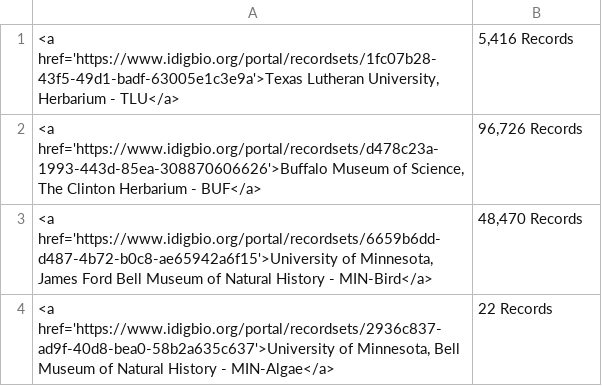
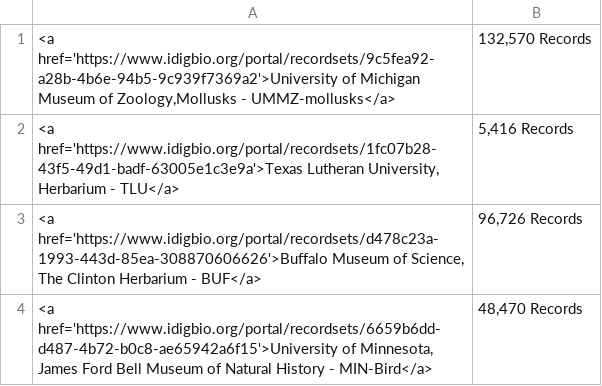
Before and after one commit to iDigBio/front-page-scroller, a CSV file: FrontPageCheck.csv, drawn as a sheet; only a part is shown; the shorter side is filled out with more unchanged rows.

Commit message:
New collection ingested!

```diff
--- a/FrontPageCheck.csv
+++ b/FrontPageCheck.csv
@@ -1 +1,2 @@
+"<a href='https://www.idigbio.org/portal/recordsets/9c5fea92-a28b-4b6e-94b5-9c939f7369a2'>University of Michigan Museum of Zoology,Mollusks - UMMZ-mollusks</a>","132,570 Records"
 "<a href='https://www.idigbio.org/portal/recordsets/1fc07b28-43f5-49d1-badf-63005e1c3e9a'>Texas Lutheran University, Herbarium - TLU</a>","5,416 Records"
```
